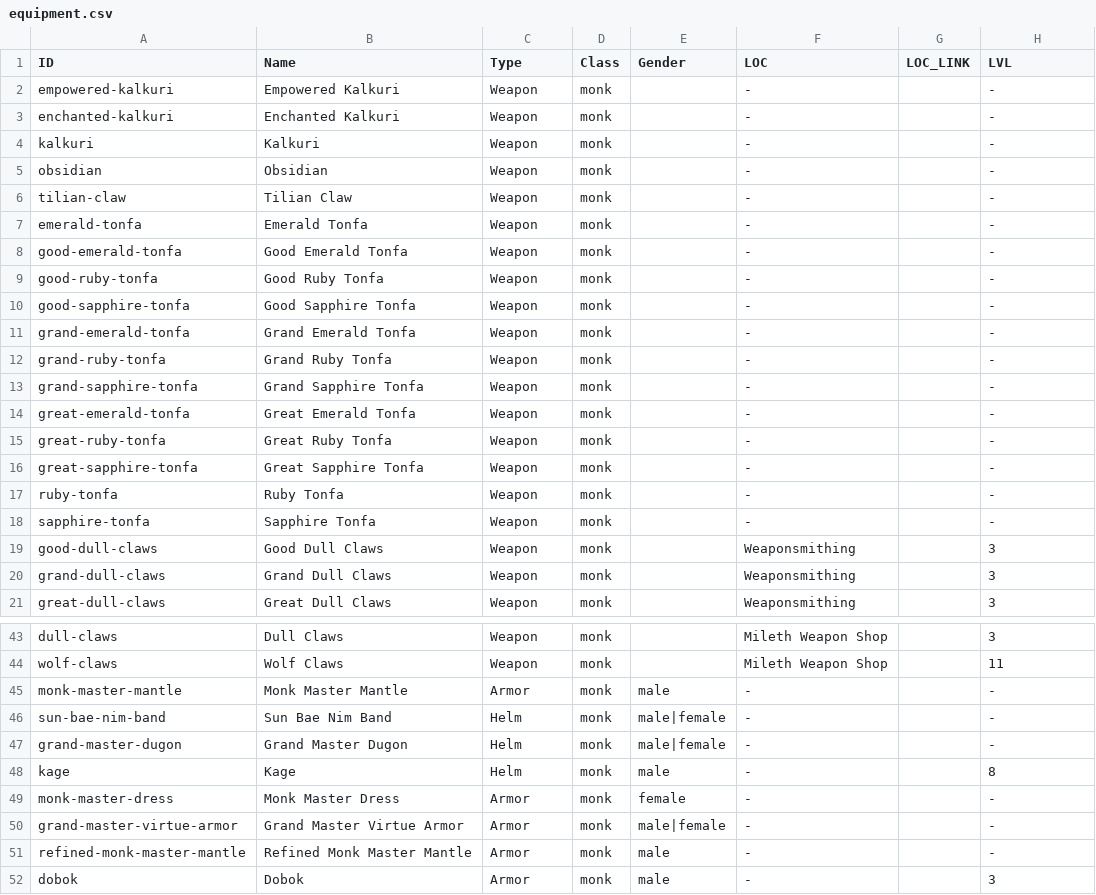
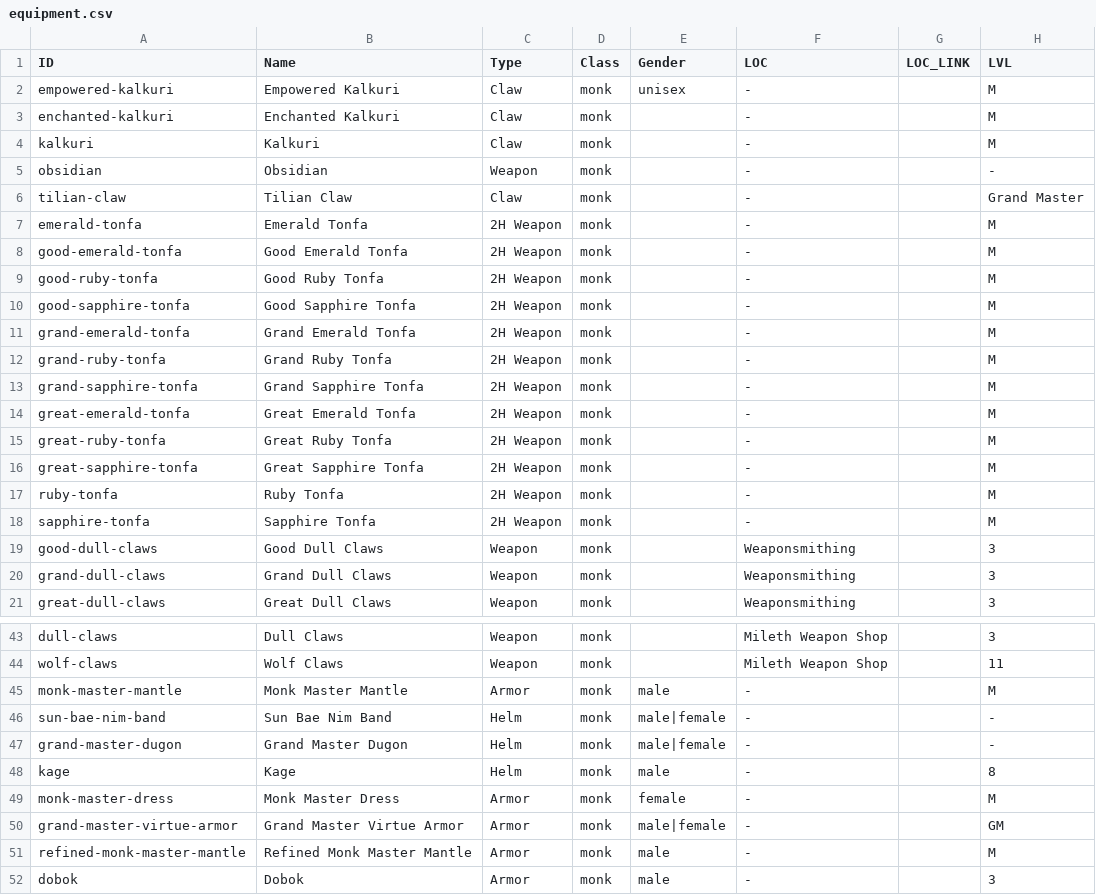
Before and after one commit to unora-project/unora-wiki, a CSV file: data-source/items/equipment.csv, drawn as a sheet; only a part is shown, gaps mark what is left out; the diff covers the shown part only; the diff names each change by its address in the sheet, - before the commit and + after, or states it on an @@ line.

Commit message:
chore(data): update items via editor (0 added, 23 changed, 0 removed)
Co-Authored-By: True <true@unora.local>

```diff
--- a/data-source/items/equipment.csv
+++ b/data-source/items/equipment.csv
-C2:C4 (Type): Weapon
+C2:C4 (Type): Claw
-E2 (Gender): (empty)
+E2 (Gender): unisex
-H2:H4 (LVL): -
+H2:H4 (LVL): M
-C6 (Type): Weapon
+C6 (Type): Claw
-H6 (LVL): -
+H6 (LVL): Grand Master
-C7:C18 (Type): Weapon
+C7:C18 (Type): 2H Weapon
-H7:H18 (LVL): -
+H7:H18 (LVL): M
-H45 (LVL): -
+H45 (LVL): M
-H49 (LVL): -
+H49 (LVL): M
-H50 (LVL): -
+H50 (LVL): GM
-H51 (LVL): -
+H51 (LVL): M
```
Also changed, not shown: 3 edited cells elsewhere in this file.
